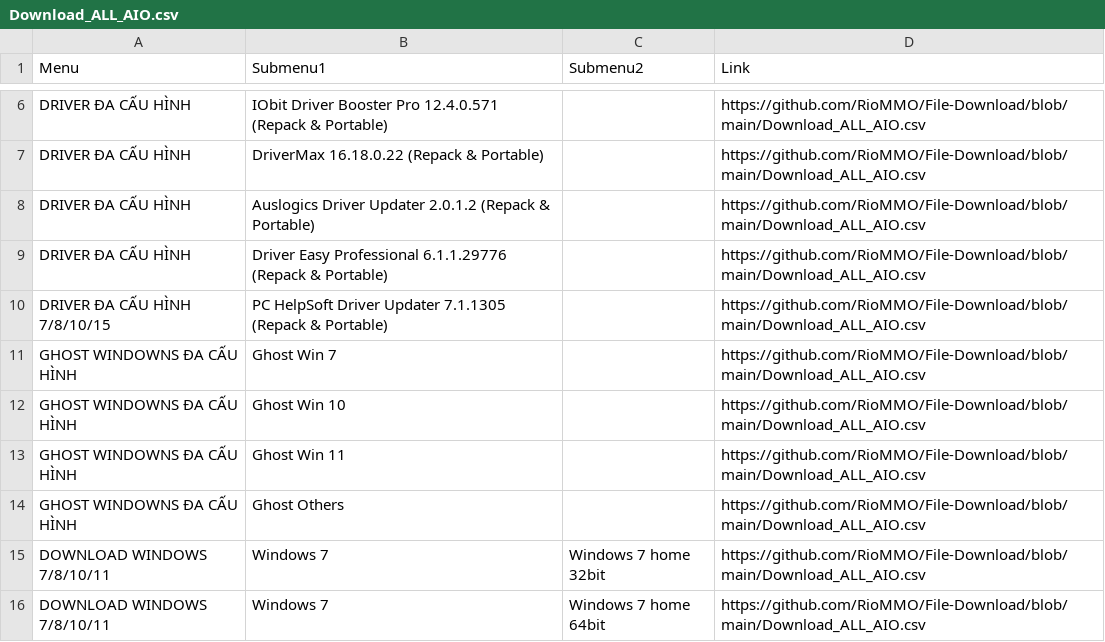
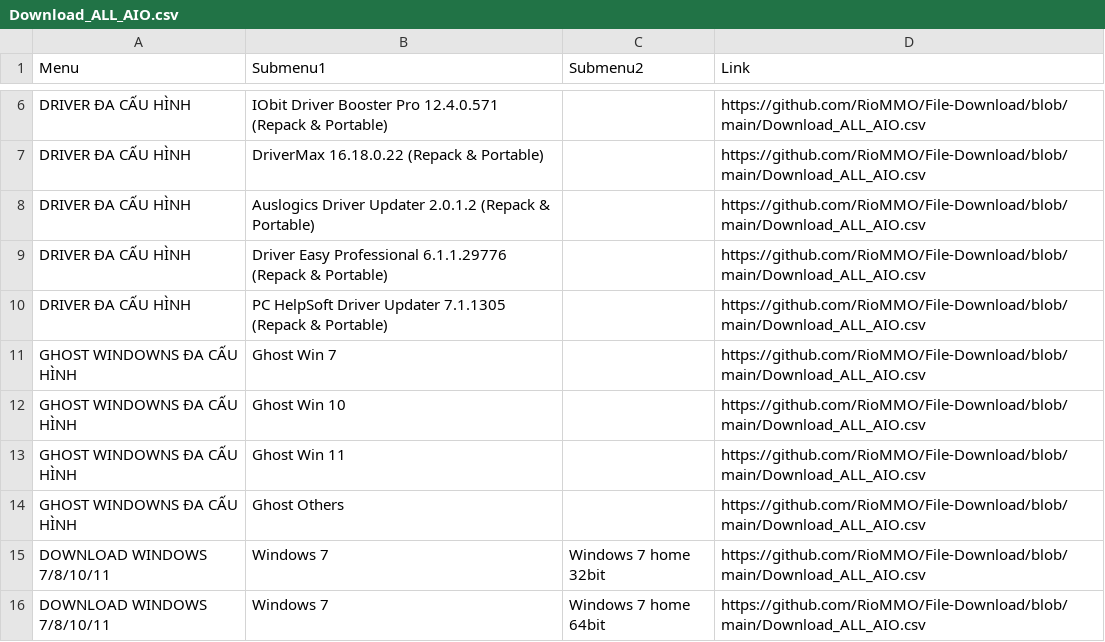
Before and after one commit to RioMMO/File-Download, a CSV file: Download_ALL_AIO.csv, drawn as a sheet; only a part is shown, gaps mark what is left out.

Commit message:
Update Download_ALL_AIO.csv

```diff
--- a/Download_ALL_AIO.csv
+++ b/Download_ALL_AIO.csv
@@ -9,3 +9,3 @@ DRIVER ĐA CẤU HÌNH,Auslogics Driver Updater 2.0.1.2 (Repack & Portable),,htt
 DRIVER ĐA CẤU HÌNH,Driver Easy Professional 6.1.1.29776 (Repack & Portable),,https://github.com/RioMMO/File-Download/blob/main/Download_ALL_AIO.csv
-DRIVER ĐA CẤU HÌNH 7/8/10/15,PC HelpSoft Driver Updater 7.1.1305 (Repack & Portable),,https://github.com/RioMMO/File-Download/blob/main/Download_ALL_AIO.csv
+DRIVER ĐA CẤU HÌNH,PC HelpSoft Driver Updater 7.1.1305 (Repack & Portable),,https://github.com/RioMMO/File-Download/blob/main/Download_ALL_AIO.csv
 GHOST WINDOWNS ĐA CẤU HÌNH,Ghost Win 7,,https://github.com/RioMMO/File-Download/blob/main/Download_ALL_AIO.csv
```
